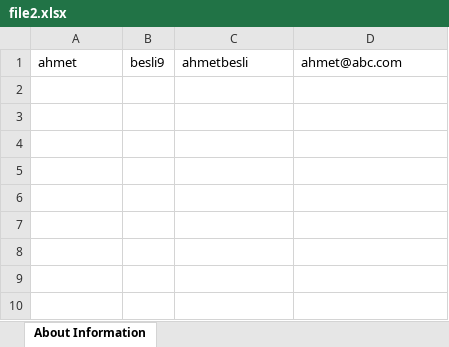
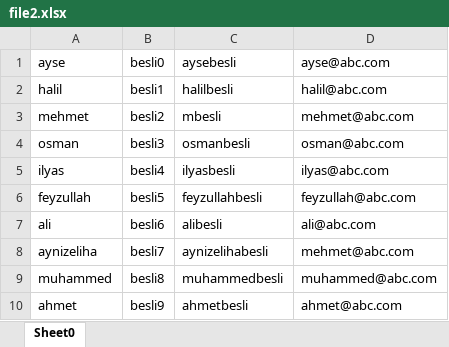
Before and after one commit to mehmetbesli/ReadAndWriteFileViaDB, an Excel workbook: bin/file2.xlsx, sheet Sheet0, drawn as a sheet; values as stored, in another font and other column widths than the file's, no borders; the diff names each change by its address in the sheet, - before the commit and + after, or states it on an @@ line.

Commit message:
File, Excel, Xml

```diff
--- a/bin/file2.xlsx (sheet Sheet0)
+++ b/bin/file2.xlsx (sheet Sheet0)
-sheet tab: About Information
+sheet tab: Sheet0
+row 1: ayse | besli0 | aysebesli | ayse@abc.com
+row 2: halil | besli1 | halilbesli | halil@abc.com
+row 3: mehmet | besli2 | mbesli | mehmet@abc.com
+row 4: osman | besli3 | osmanbesli | osman@abc.com
+row 5: ilyas | besli4 | ilyasbesli | ilyas@abc.com
+row 6: feyzullah | besli5 | feyzullahbesli | feyzullah@abc.com
+row 7: ali | besli6 | alibesli | ali@abc.com
+row 8: aynizeliha | besli7 | aynizelihabesli | mehmet@abc.com
+row 9: muhammed | besli8 | muhammedbesli | muhammed@abc.com
```
Also changed, not shown: 7 other files.
